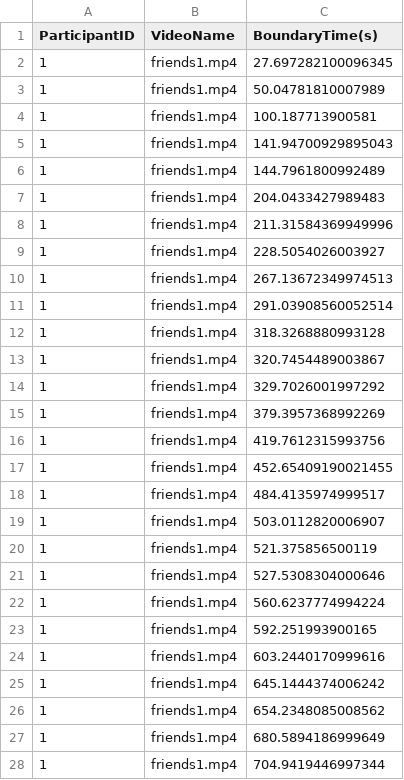
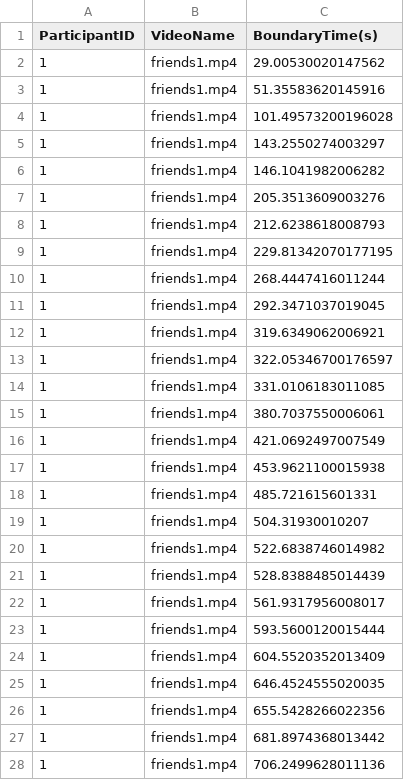
Before and after one commit to samketch/Friends-Event-Segmentation, a CSV file: Tasks/event_seg/001_friends1_9255780_2025_09_15-PM01_32_46_boundaries.csv, drawn as a sheet; only a part is shown; the diff covers the shown part only.

```diff
--- a/Tasks/event_seg/001_friends1_9255780_2025_09_15-PM01_32_46_boundaries.csv
+++ b/Tasks/event_seg/001_friends1_9255780_2025_09_15-PM01_32_46_boundaries.csv
@@ -1,28 +1,28 @@
 ParticipantID,VideoName,BoundaryTime(s)
-1,friends1.mp4,27.697282100096345
-1,friends1.mp4,50.04781810007989
-1,friends1.mp4,100.187713900581
-1,friends1.mp4,141.94700929895043
-1,friends1.mp4,144.7961800992489
-1,friends1.mp4,204.0433427989483
-1,friends1.mp4,211.31584369949996
-1,friends1.mp4,228.5054026003927
-1,friends1.mp4,267.13672349974513
-1,friends1.mp4,291.03908560052514
-1,friends1.mp4,318.3268880993128
-1,friends1.mp4,320.7454489003867
-1,friends1.mp4,329.7026001997292
-1,friends1.mp4,379.3957368992269
-1,friends1.mp4,419.7612315993756
-1,friends1.mp4,452.65409190021455
-1,friends1.mp4,484.4135974999517
-1,friends1.mp4,503.0112820006907
-1,friends1.mp4,521.375856500119
-1,friends1.mp4,527.5308304000646
-1,friends1.mp4,560.6237774994224
-1,friends1.mp4,592.251993900165
-1,friends1.mp4,603.2440170999616
-1,friends1.mp4,645.1444374006242
-1,friends1.mp4,654.2348085008562
-1,friends1.mp4,680.5894186999649
-1,friends1.mp4,704.9419446997344
+1,friends1.mp4,29.00530020147562
+1,friends1.mp4,51.35583620145916
+1,friends1.mp4,101.49573200196028
+1,friends1.mp4,143.2550274003297
+1,friends1.mp4,146.1041982006282
+1,friends1.mp4,205.3513609003276
+1,friends1.mp4,212.6238618008793
+1,friends1.mp4,229.81342070177195
+1,friends1.mp4,268.4447416011244
+1,friends1.mp4,292.3471037019045
+1,friends1.mp4,319.6349062006921
+1,friends1.mp4,322.05346700176597
+1,friends1.mp4,331.0106183011085
+1,friends1.mp4,380.7037550006061
+1,friends1.mp4,421.0692497007549
+1,friends1.mp4,453.9621100015938
+1,friends1.mp4,485.721615601331
+1,friends1.mp4,504.31930010207
+1,friends1.mp4,522.6838746014982
+1,friends1.mp4,528.8388485014439
+1,friends1.mp4,561.9317956008017
+1,friends1.mp4,593.5600120015444
+1,friends1.mp4,604.5520352013409
+1,friends1.mp4,646.4524555020035
+1,friends1.mp4,655.5428266022356
+1,friends1.mp4,681.8974368013442
+1,friends1.mp4,706.2499628011136
```
Also changed, not shown: 17 edited cells elsewhere in this file, Tasks/event_seg/001_friends2_9255780_2025_09_15-PM01_55_23_boundaries.csv, Tasks/event_seg/001_friends3_9255780_2025_09_15-PM02_18_07_boundaries.csv, 3 other files.
